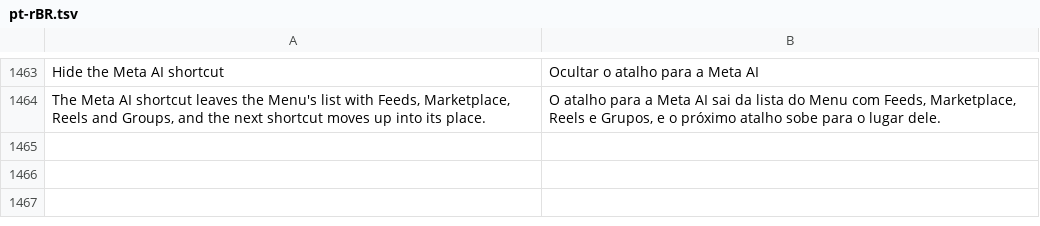
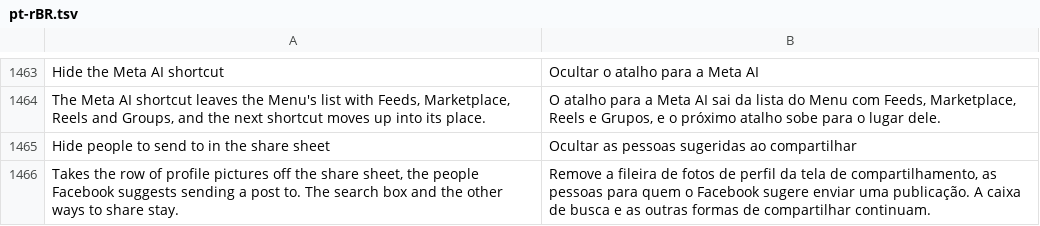
Before and after one commit to JhouHank/HushFacebook, a TSV file: extensions/shared/library/src/main/l10n/pt-rBR.tsv, drawn as a sheet; only a part is shown, gaps mark what is left out.

Commit message:
feat: hide the share sheet's suggested people row
The row of round profile pictures keeps showing people the user lost
touch with, and hiding every other share item doesn't remove it. A new
switch under Share sheet items (off by default) skips the two places the
share body adds that row, the real one and its loading placeholder.

Refs #169

```diff
--- a/extensions/shared/library/src/main/l10n/pt-rBR.tsv
+++ b/extensions/shared/library/src/main/l10n/pt-rBR.tsv
@@ -1464 +1464,3 @@ Hide the Meta AI shortcut	Ocultar o atalho para a Meta AI
 The Meta AI shortcut leaves the Menu's list with Feeds, Marketplace, Reels and Groups, and the next shortcut moves up into its place.	O atalho para a Meta AI sai da lista do Menu com Feeds, Marketplace, Reels e Grupos, e o próximo atalho sobe para o lugar dele.
+Hide people to send to in the share sheet	Ocultar as pessoas sugeridas ao compartilhar
+Takes the row of profile pictures off the share sheet, the people Facebook suggests sending a post to. The search box and the other ways to share stay.	Remove a fileira de fotos de perfil da tela de compartilhamento, as pessoas para quem o Facebook sugere enviar uma publicação. A caixa de busca e as outras formas de compartilhar continuam.
```
Also changed, not shown: extensions/shared/library/src/main/l10n/de.tsv, extensions/shared/library/src/main/l10n/es.tsv, 19 other files.
